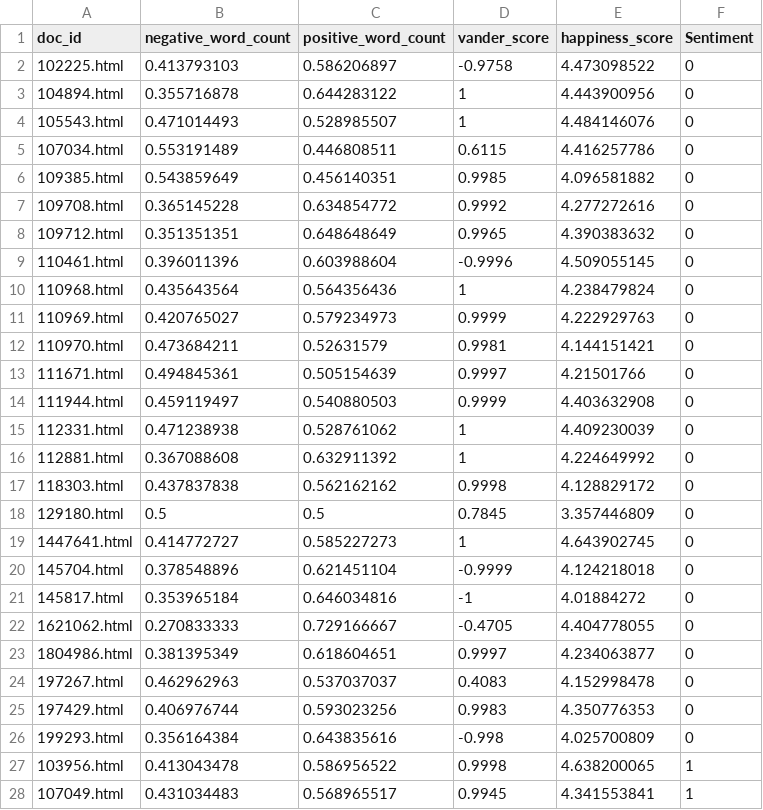
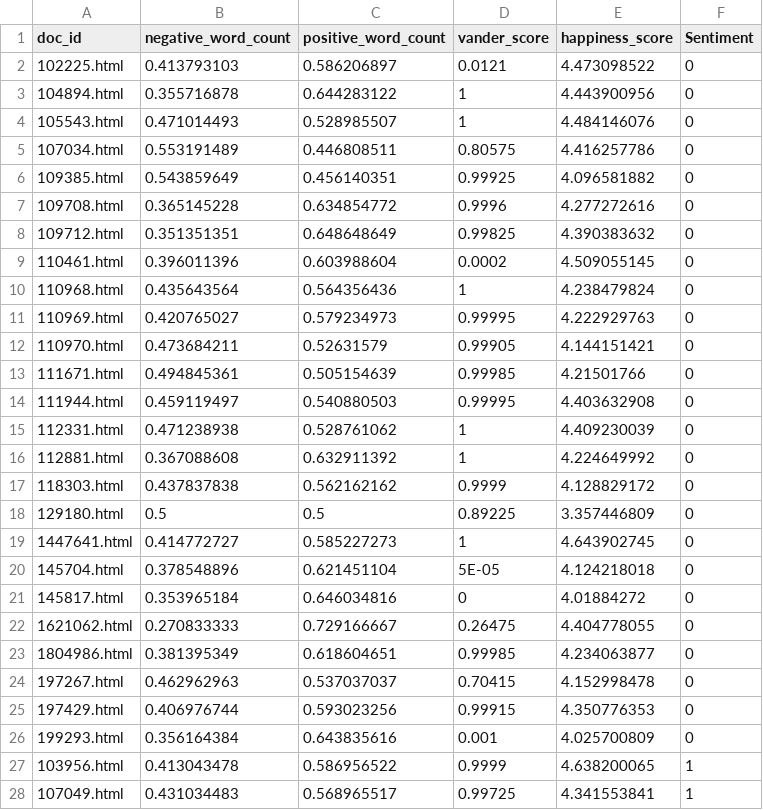
Before and after one commit to Adarsh-g-s/Legal-IR, a CSV file: DATA/trainingdata_final.csv, drawn as a sheet; only a part is shown; the diff covers the shown part only.

Commit message:
increased cahe size in SVM,normalised vader score to [0,1],df to ndarray

```diff
--- a/DATA/trainingdata_final.csv
+++ b/DATA/trainingdata_final.csv
@@ -1,28 +1,28 @@
 doc_id,negative_word_count,positive_word_count,vander_score,happiness_score,Sentiment
-102225.html,0.413793103,0.586206897,-0.9758,4.473098522,0
+102225.html,0.413793103,0.586206897,0.0121,4.473098522,0
 104894.html,0.355716878,0.644283122,1,4.443900956,0
 105543.html,0.471014493,0.528985507,1,4.484146076,0
-107034.html,0.553191489,0.446808511,0.6115,4.416257786,0
-109385.html,0.543859649,0.456140351,0.9985,4.096581882,0
-109708.html,0.365145228,0.634854772,0.9992,4.277272616,0
-109712.html,0.351351351,0.648648649,0.9965,4.390383632,0
-110461.html,0.396011396,0.603988604,-0.9996,4.509055145,0
+107034.html,0.553191489,0.446808511,0.80575,4.416257786,0
+109385.html,0.543859649,0.456140351,0.99925,4.096581882,0
+109708.html,0.365145228,0.634854772,0.9996,4.277272616,0
+109712.html,0.351351351,0.648648649,0.99825,4.390383632,0
+110461.html,0.396011396,0.603988604,0.0002,4.509055145,0
 110968.html,0.435643564,0.564356436,1,4.238479824,0
-110969.html,0.420765027,0.579234973,0.9999,4.222929763,0
-110970.html,0.473684211,0.52631579,0.9981,4.144151421,0
-111671.html,0.494845361,0.505154639,0.9997,4.21501766,0
-111944.html,0.459119497,0.540880503,0.9999,4.403632908,0
+110969.html,0.420765027,0.579234973,0.99995,4.222929763,0
+110970.html,0.473684211,0.52631579,0.99905,4.144151421,0
+111671.html,0.494845361,0.505154639,0.99985,4.21501766,0
+111944.html,0.459119497,0.540880503,0.99995,4.403632908,0
 112331.html,0.471238938,0.528761062,1,4.409230039,0
 112881.html,0.367088608,0.632911392,1,4.224649992,0
-118303.html,0.437837838,0.562162162,0.9998,4.128829172,0
-129180.html,0.5,0.5,0.7845,3.357446809,0
+118303.html,0.437837838,0.562162162,0.9999,4.128829172,0
+129180.html,0.5,0.5,0.89225,3.357446809,0
 1447641.html,0.414772727,0.585227273,1,4.643902745,0
-145704.html,0.378548896,0.621451104,-0.9999,4.124218018,0
-145817.html,0.353965184,0.646034816,-1,4.01884272,0
-1621062.html,0.270833333,0.729166667,-0.4705,4.404778055,0
-1804986.html,0.381395349,0.618604651,0.9997,4.234063877,0
-197267.html,0.462962963,0.537037037,0.4083,4.152998478,0
-197429.html,0.406976744,0.593023256,0.9983,4.350776353,0
-199293.html,0.356164384,0.643835616,-0.998,4.025700809,0
-103956.html,0.413043478,0.586956522,0.9998,4.638200065,1
-107049.html,0.431034483,0.568965517,0.9945,4.341553841,1
+145704.html,0.378548896,0.621451104,5E-05,4.124218018,0
+145817.html,0.353965184,0.646034816,0,4.01884272,0
+1621062.html,0.270833333,0.729166667,0.26475,4.404778055,0
+1804986.html,0.381395349,0.618604651,0.99985,4.234063877,0
+197267.html,0.462962963,0.537037037,0.70415,4.152998478,0
+197429.html,0.406976744,0.593023256,0.99915,4.350776353,0
+199293.html,0.356164384,0.643835616,0.001,4.025700809,0
+103956.html,0.413043478,0.586956522,0.9999,4.638200065,1
+107049.html,0.431034483,0.568965517,0.99725,4.341553841,1
```
Also changed, not shown: 58 edited cells elsewhere in this file, 4 other files.
